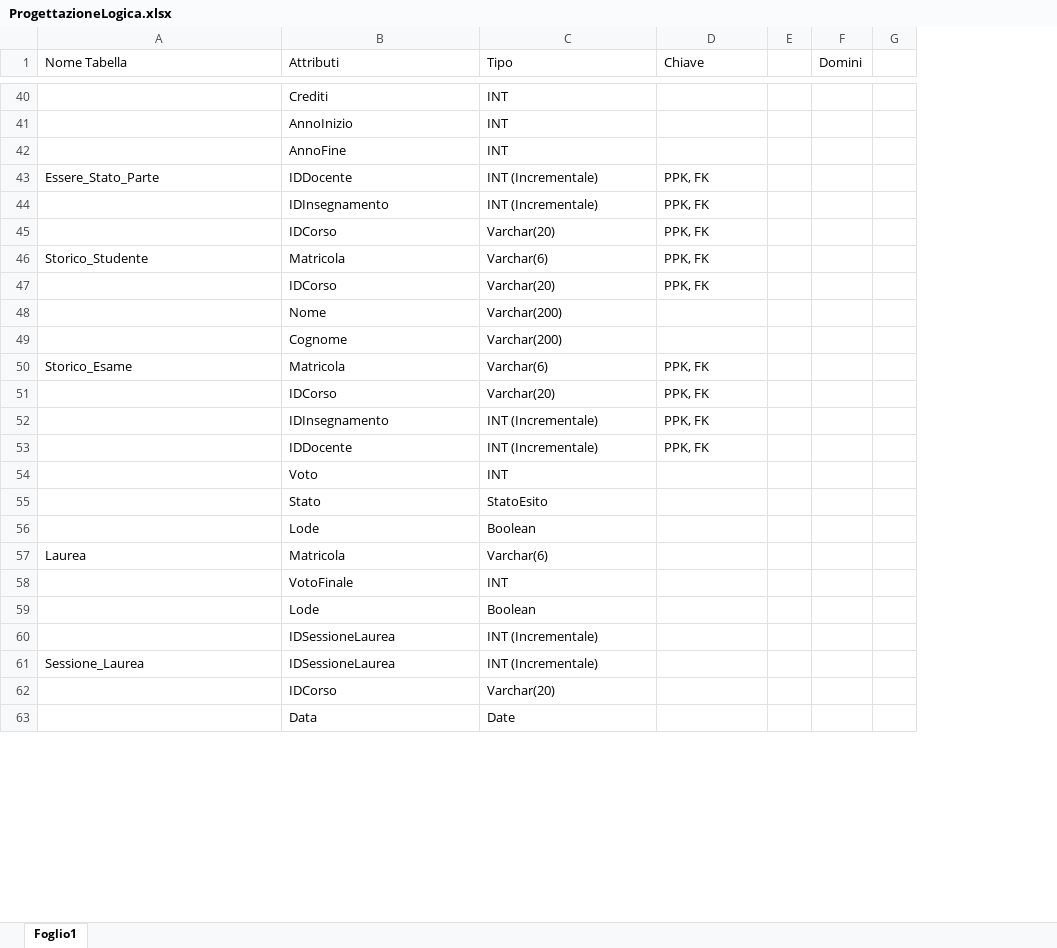
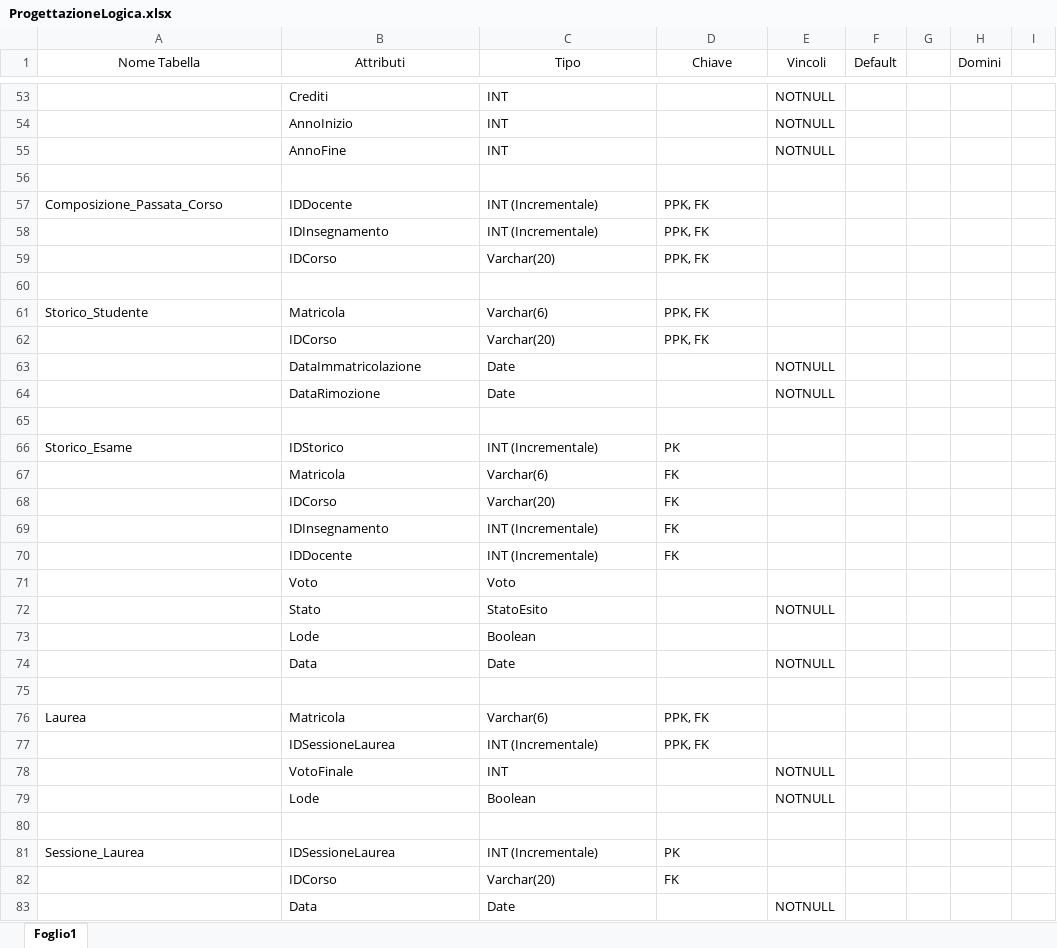
Before and after one commit to michelebolis/UniversityExamSystem, an Excel workbook: ProgettazioneLogica.xlsx, sheet Foglio1, drawn as a sheet; only a part is shown, gaps mark what is left out; values as stored, in another font and other column widths than the file's, no borders; removed rows and columns are numbered as before the commit, all else as after; the diff covers the shown part only; the diff names each change by its address in the sheet, - before the commit and + after, or states it on an @@ line.

```diff
--- a/ProgettazioneLogica.xlsx (sheet Foglio1)
+++ b/ProgettazioneLogica.xlsx (sheet Foglio1)
+column E (Vincoli), rows 53-55: all NOTNULL; row 72: NOTNULL; rows 78-83: NOTNULL | NOTNULL |  |  |  | NOTNULL
+column F (Default), empty
-A1:D1 alignment: left
+A1:D1 alignment: center
+row 56: (empty)
-A57 (Nome Tabella): Essere_Stato_Parte
+A57 (Nome Tabella): Composizione_Passata_Corso
+row 60: (empty)
-row 48:  | Nome | Varchar(200)
+row 63:  | DataImmatricolazione | Date |  | NOTNULL
+row 64:  | DataRimozione | Date |  | NOTNULL
-row 65:  | Cognome | Varchar(200)
+row 65: (empty)
-B66 (Attributi): Matricola
+B66 (Attributi): IDStorico
-C66 (Tipo): Varchar(6)
+C66 (Tipo): INT (Incrementale)
-D66 (Chiave): PPK, FK
+D66 (Chiave): PK
+row 67:  | Matricola | Varchar(6) | FK
-D68:D70 (Chiave): PPK, FK
+D68:D70 (Chiave): FK
-C71 (Tipo): INT
+C71 (Tipo): Voto
+row 74:  | Data | Date |  | NOTNULL
+row 75: (empty)
-D76 (Chiave): (empty)
+D76 (Chiave): PPK, FK
+row 77:  | IDSessioneLaurea | INT (Incrementale) | PPK, FK
-row 80:  | IDSessioneLaurea | INT (Incrementale)
+row 80: (empty)
-D81 (Chiave): (empty)
+D81 (Chiave): PK
-D82 (Chiave): (empty)
+D82 (Chiave): FK
```
Also changed, not shown: 16 added rows, 1 removed row and 11 edited cells elsewhere in this sheet, 3 other files.
